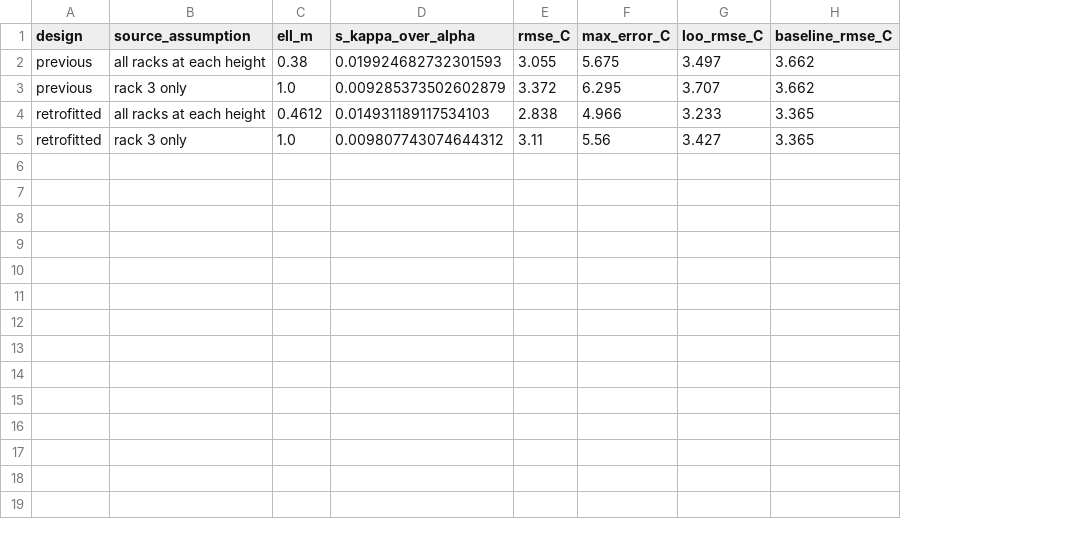
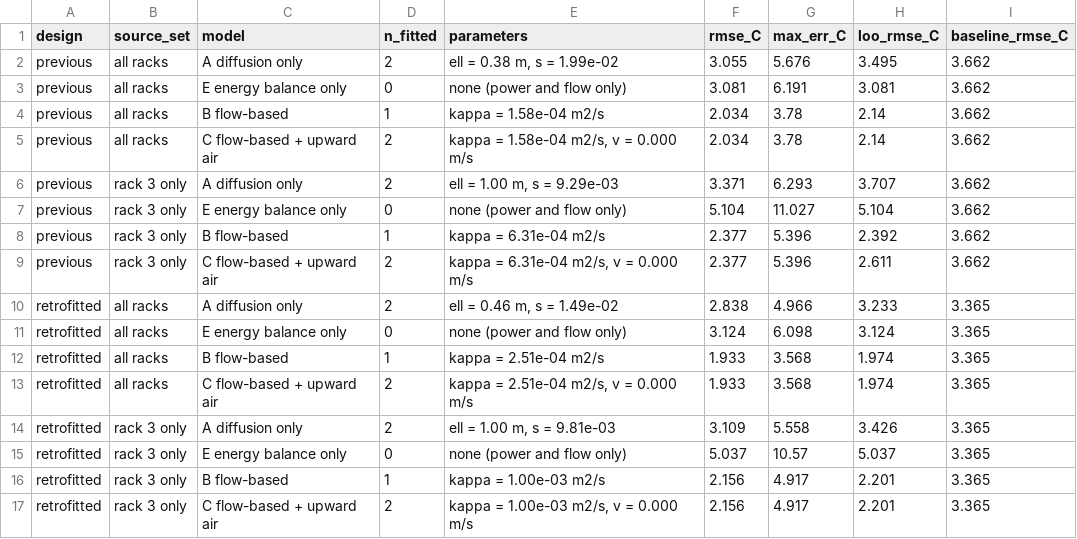
Before and after one commit to pranavsankar05/thermal-hotspot, a CSV file: results/calib_summary.csv, drawn as a sheet; removed rows and columns are numbered as before the commit, all else as after; the diff names each change by its address in the sheet, - before the commit and + after, or states it on an @@ line.

Commit message:
calibration done

```diff
--- a/results/calib_summary.csv
+++ b/results/calib_summary.csv
-column B (source_assumption), rows 2-5: all racks at each height | rack 3 only | all racks at each height | rack 3 only
-column C (ell_m), rows 2-5: 0.38 | 1.0 | 0.4612 | 1.0
-column D (s_kappa_over_alpha), rows 2-5: 0.019924682732301593 | 0.009285373502602879 | 0.014931189117534103 | 0.009807743074644312
+column B (source_set), row 2: all racks; row 6: rack 3 only; rows 10-11: all racks | all racks
+column C (model), row 2: A diffusion only; row 6: A diffusion only; rows 10-11: A diffusion only | E energy balance only
+column D (n_fitted), row 2: 2; row 6: 2; rows 10-11: 2 | 0
+column E (parameters), row 2: ell = 0.38 m, s = 1.99e-02; row 6: ell = 1.00 m, s = 9.29e-03; rows 10-11: ell = 0.46 m, s = 1.49e-02 | none (power and flow only)
-column F (max_error_C), rows 2-5: 5.675 | 6.295 | 4.966 | 5.56
+column G (max_err_C), row 2: 5.676; row 6: 6.293; rows 10-11: 4.966 | 6.098
-H2 (loo_rmse_C): 3.497
+H2 (loo_rmse_C): 3.495
+row 3: previous | all racks | E energy balance only | 0 | none (power and flow only) | 3.081 | 6.191 | 3.081 | 3.662
+row 4: previous | all racks | B flow-based | 1 | kappa = 1.58e-04 m2/s | 2.034 | 3.78 | 2.14 | 3.662
+row 5: previous | all racks | C flow-based + upward air | 2 | kappa = 1.58e-04 m2/s, v = 0.000 m/s | 2.034 | 3.78 | 2.14 | 3.662
-F6 (rmse_C): 3.372
+F6 (rmse_C): 3.371
+row 7: previous | rack 3 only | E energy balance only | 0 | none (power and flow only) | 5.104 | 11.027 | 5.104 | 3.662
+row 8: previous | rack 3 only | B flow-based | 1 | kappa = 6.31e-04 m2/s | 2.377 | 5.396 | 2.392 | 3.662
+row 9: previous | rack 3 only | C flow-based + upward air | 2 | kappa = 6.31e-04 m2/s, v = 0.000 m/s | 2.377 | 5.396 | 2.611 | 3.662
-F11 (rmse_C): 3.11
+F11 (rmse_C): 3.124
-H11 (loo_rmse_C): 3.427
+H11 (loo_rmse_C): 3.124
+row 12: retrofitted | all racks | B flow-based | 1 | kappa = 2.51e-04 m2/s | 1.933 | 3.568 | 1.974 | 3.365
+row 13: retrofitted | all racks | C flow-based + upward air | 2 | kappa = 2.51e-04 m2/s, v = 0.000 m/s | 1.933 | 3.568 | 1.974 | 3.365
+row 14: retrofitted | rack 3 only | A diffusion only | 2 | ell = 1.00 m, s = 9.81e-03 | 3.109 | 5.558 | 3.426 | 3.365
+row 15: retrofitted | rack 3 only | E energy balance only | 0 | none (power and flow only) | 5.037 | 10.57 | 5.037 | 3.365
+row 16: retrofitted | rack 3 only | B flow-based | 1 | kappa = 1.00e-03 m2/s | 2.156 | 4.917 | 2.201 | 3.365
+row 17: retrofitted | rack 3 only | C flow-based + upward air | 2 | kappa = 1.00e-03 m2/s, v = 0.000 m/s | 2.156 | 4.917 | 2.201 | 3.365
```
Also changed, not shown: results/calib_sensors_previous.csv, results/calib_sensors_retrofitted.csv, 14 other files.
